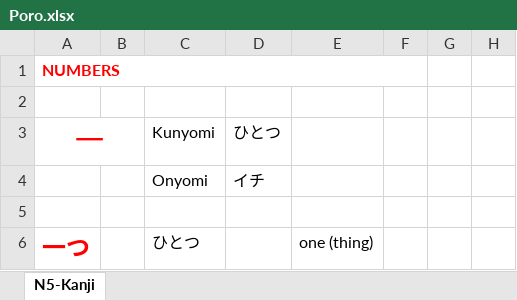
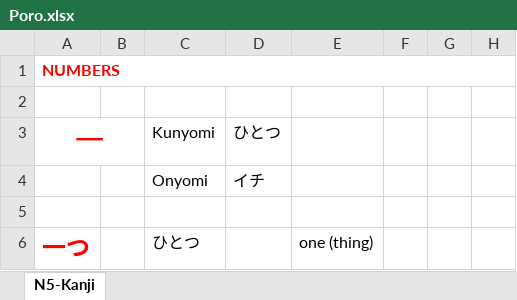
Before and after one commit to TienVNguyen/Japanese, an Excel workbook: Poro.xlsx, sheet N5-Kanji, drawn as a sheet; only a part is shown; values as stored, in another font and other column widths than the file's, no borders; removed rows and columns are numbered as before the commit, all else as after; the diff covers the shown part only; the diff names each change by its address in the sheet, - before the commit and + after, or states it on an @@ line.

Commit message:
Update Poro
+ Kanji N5 - Numbers: 14/14

```diff
--- a/Poro.xlsx (sheet N5-Kanji)
+++ b/Poro.xlsx (sheet N5-Kanji)
-A1:F1 merged
+A1:H1 merged
```
Also changed, not shown: 45 added rows elsewhere in this sheet.
